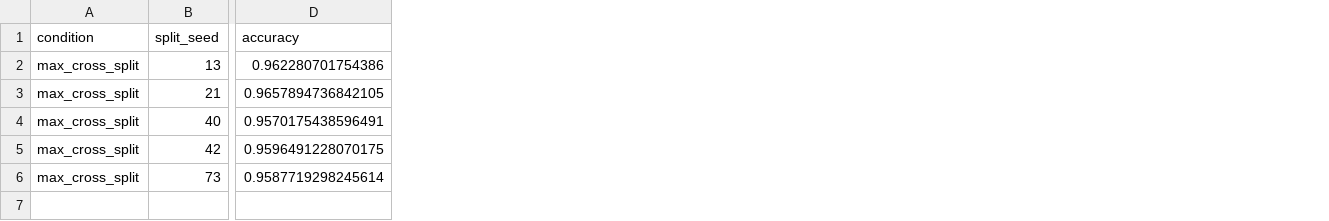
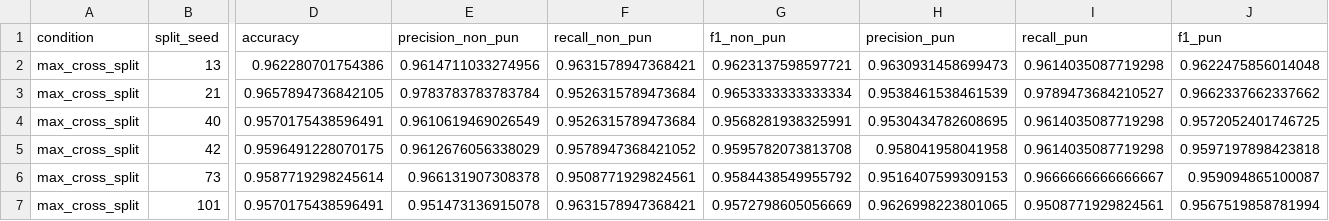
Before and after one commit to avelando/pun-detection-split-analysis, a CSV file: results/ensemble/max_cross_split/runs.csv, drawn as a sheet; only a part is shown, gaps mark what is left out; rows hold the shown columns only; the diff names each change by its address in the sheet, - before the commit and + after, or states it on an @@ line.

```diff
--- a/results/ensemble/max_cross_split/runs.csv
+++ b/results/ensemble/max_cross_split/runs.csv
+column E (precision_non_pun), rows 2-6: 0.9614711033274956 | 0.9783783783783784 | 0.9610619469026549 | 0.9612676056338029 | 0.966131907308378
+column F (recall_non_pun), rows 2-6: 0.9631578947368421 | 0.9526315789473684 | 0.9526315789473684 | 0.9578947368421052 | 0.9508771929824561
+column G (f1_non_pun), rows 2-6: 0.9623137598597721 | 0.9653333333333334 | 0.9568281938325991 | 0.9595782073813708 | 0.9584438549955792
+column H (precision_pun), rows 2-6: 0.9630931458699473 | 0.9538461538461539 | 0.9530434782608695 | 0.958041958041958 | 0.9516407599309153
+column I (recall_pun), rows 2-6: 0.9614035087719298 | 0.9789473684210527 | 0.9614035087719298 | 0.9614035087719298 | 0.9666666666666667
+column J (f1_pun), rows 2-6: 0.9622475856014048 | 0.9662337662337662 | 0.9572052401746725 | 0.9597197898423818 | 0.959094865100087
+row 7: max_cross_split | 101 | 0.9570175438596491 | 0.951473136915078 | 0.9631578947368421 | 0.9572798605056669 | 0.9626998223801065 | 0.9508771929824561 | 0.9567519858781994
```
Also changed, not shown: results/ensemble/all_runs.csv, results/ensemble/error_analysis_all.csv, 43 other files.
